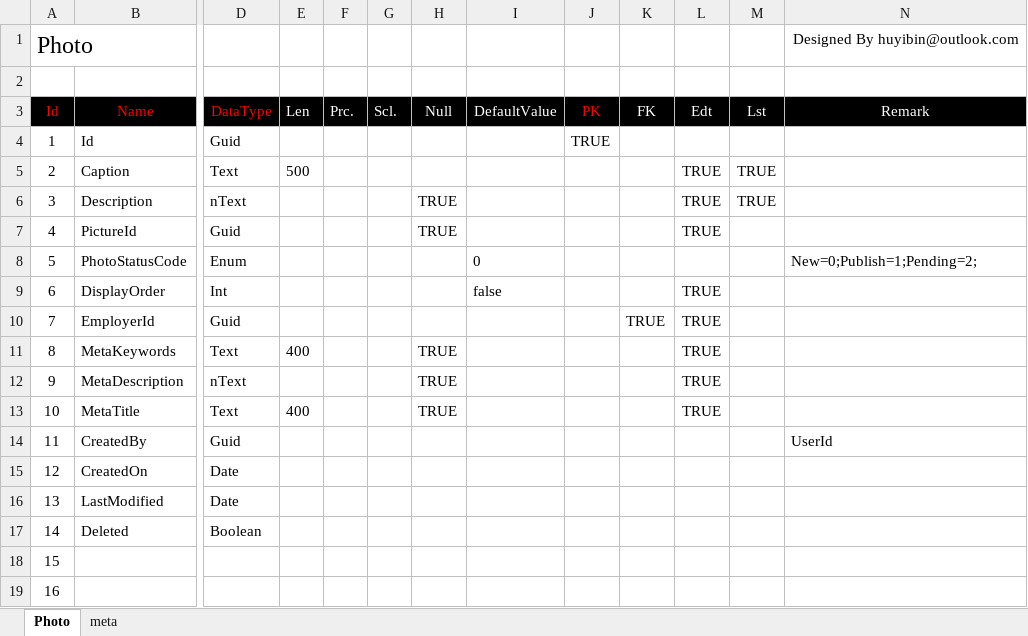
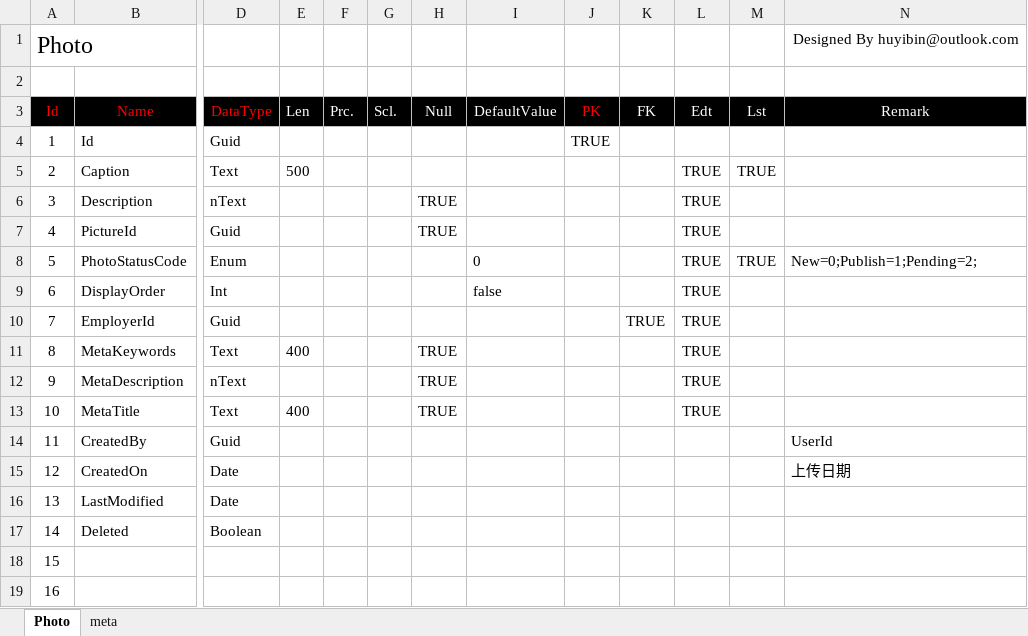
Before and after one commit to huyibin/km.pony, an Excel workbook: 2_specs/domain/csp_photo.xlsx, sheet Photo, drawn as a sheet; only a part is shown, gaps mark what is left out; values as stored, in another font and other column widths than the file's, no borders; the diff names each change by its address in the sheet, - before the commit and + after, or states it on an @@ line.

```diff
--- a/2_specs/domain/csp_photo.xlsx (sheet Photo)
+++ b/2_specs/domain/csp_photo.xlsx (sheet Photo)
-M6 (Lst): TRUE
+M6 (Lst): (empty)
-L8 (Edt): (empty)
+L8 (Edt): TRUE
-M8 (Lst): (empty)
+M8 (Lst): TRUE
-N15 (Remark): (empty)
+N15 (Remark): 上传日期
```
Also changed, not shown: 2_specs/domain/dd_job.xlsx, 2 other files.
